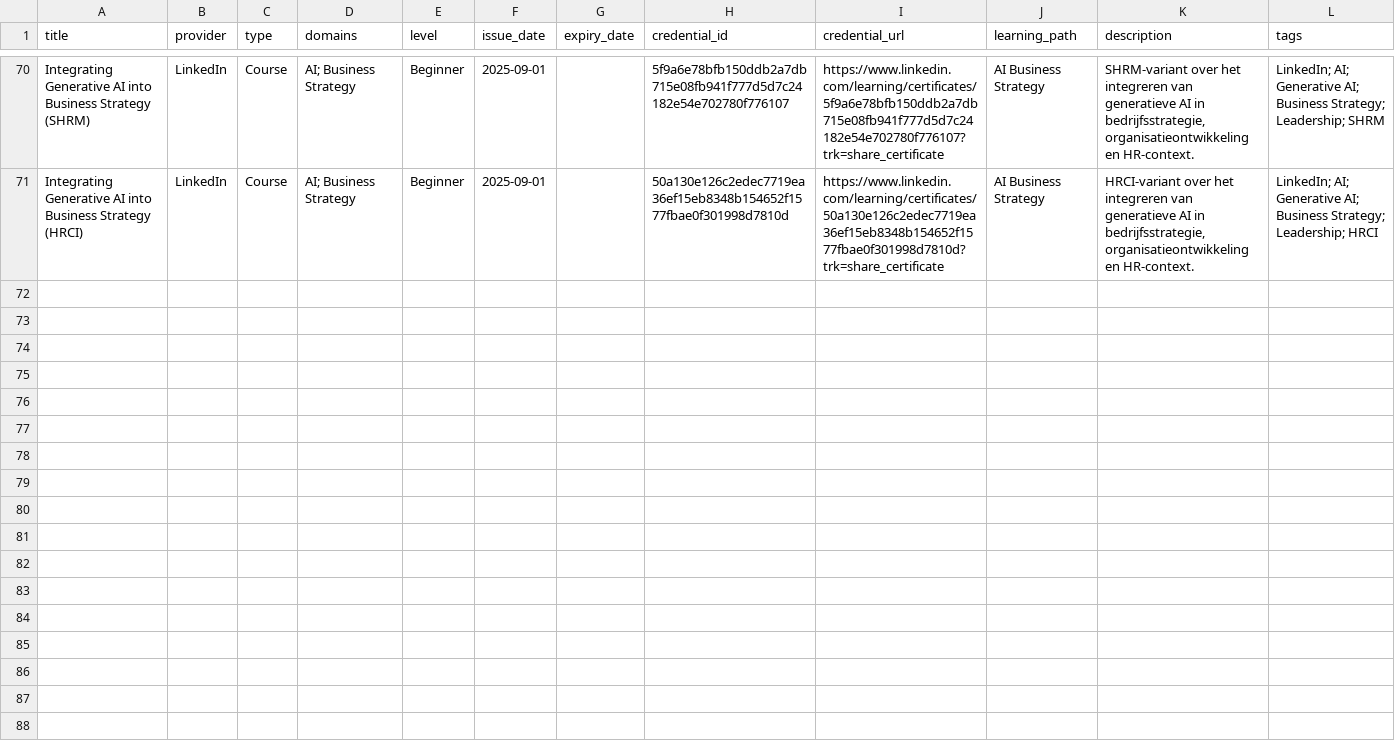
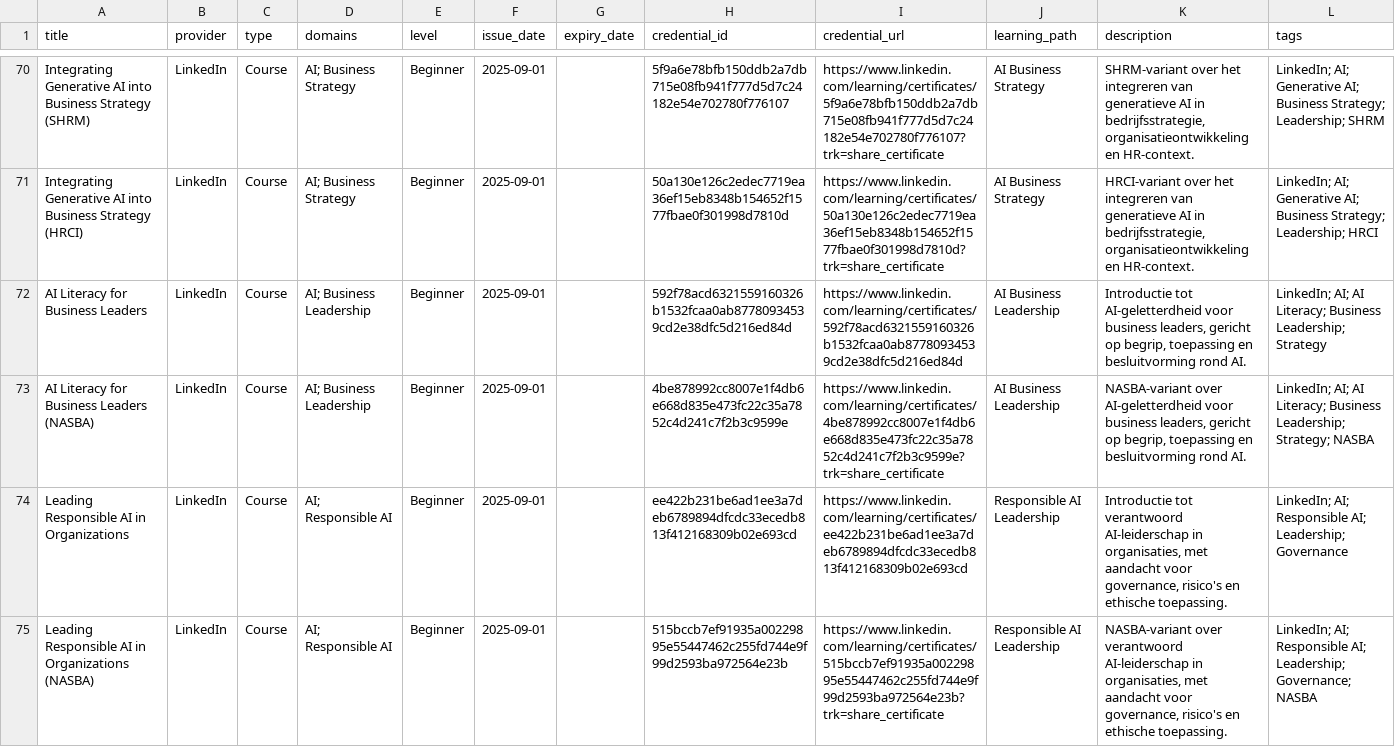
Before and after one commit to HarmvanBergen/certificaten, a CSV file: certificates-template.csv, drawn as a sheet; only a part is shown, gaps mark what is left out; the diff covers the shown part only; the diff names each change by its address in the sheet, - before the commit and + after, or states it on an @@ line.

Commit message:
Muli cert
AI Literacy for Business Leaders
AI Literacy for Business Leaders (NASBA)
Leading Responsible AI in Organizations
Leading Responsible AI in Organizations (NASBA)
Leading Responsible AI in Organizations (HRCI)
Leading Responsible AI in Organizations (PMI)
Leading Responsible AI in Organizations (SHRM)

```diff
--- a/certificates-template.csv
+++ b/certificates-template.csv
+row 72: AI Literacy for Business Leaders | LinkedIn | Course | AI; Business Leadership | Beginner | 2025-09-01 |  | 592f78acd6321559160326b1532fcaa0ab87780934539cd2e38dfc5d216ed84d | https://www.linkedin.com/learning/certificates/592f78acd6321559160326b1532fcaa0ab87780934539cd2e38dfc5d216ed84d | AI Business Leadership | Introductie tot AI-geletterdheid voor business leaders, gericht op begrip, toepassing en besluitvorming rond AI. | LinkedIn; AI; AI Literacy; Business Leadership; Strategy
+row 73: AI Literacy for Business Leaders (NASBA) | LinkedIn | Course | AI; Business Leadership | Beginner | 2025-09-01 |  | 4be878992cc8007e1f4db6e668d835e473fc22c35a7852c4d241c7f2b3c9599e | https://www.linkedin.com/learning/certificates/4be878992cc8007e1f4db6e668d835e473fc22c35a7852c4d241c7f2b3c9599e?trk=share_certificate | AI Business Leadership | NASBA-variant over AI-geletterdheid voor business leaders, gericht op begrip, toepassing en besluitvorming rond AI. | LinkedIn; AI; AI Literacy; Business Leadership; Strategy; NASBA
+row 74: Leading Responsible AI in Organizations | LinkedIn | Course | AI; Responsible AI | Beginner | 2025-09-01 |  | ee422b231be6ad1ee3a7deb6789894dfcdc33ecedb813f412168309b02e693cd | https://www.linkedin.com/learning/certificates/ee422b231be6ad1ee3a7deb6789894dfcdc33ecedb813f412168309b02e693cd | Responsible AI Leadership | Introductie tot verantwoord AI-leiderschap in organisaties, met aandacht voor governance, risico's en ethische toepassing. | LinkedIn; AI; Responsible AI; Leadership; Governance
+row 75: Leading Responsible AI in Organizations (NASBA) | LinkedIn | Course | AI; Responsible AI | Beginner | 2025-09-01 |  | 515bccb7ef91935a00229895e55447462c255fd744e9f99d2593ba972564e23b | https://www.linkedin.com/learning/certificates/515bccb7ef91935a00229895e55447462c255fd744e9f99d2593ba972564e23b?trk=share_certificate | Responsible AI Leadership | NASBA-variant over verantwoord AI-leiderschap in organisaties, met aandacht voor governance, risico's en ethische toepassing. | LinkedIn; AI; Responsible AI; Leadership; Governance; NASBA
```
Also changed, not shown: 3 added rows elsewhere in this file.
